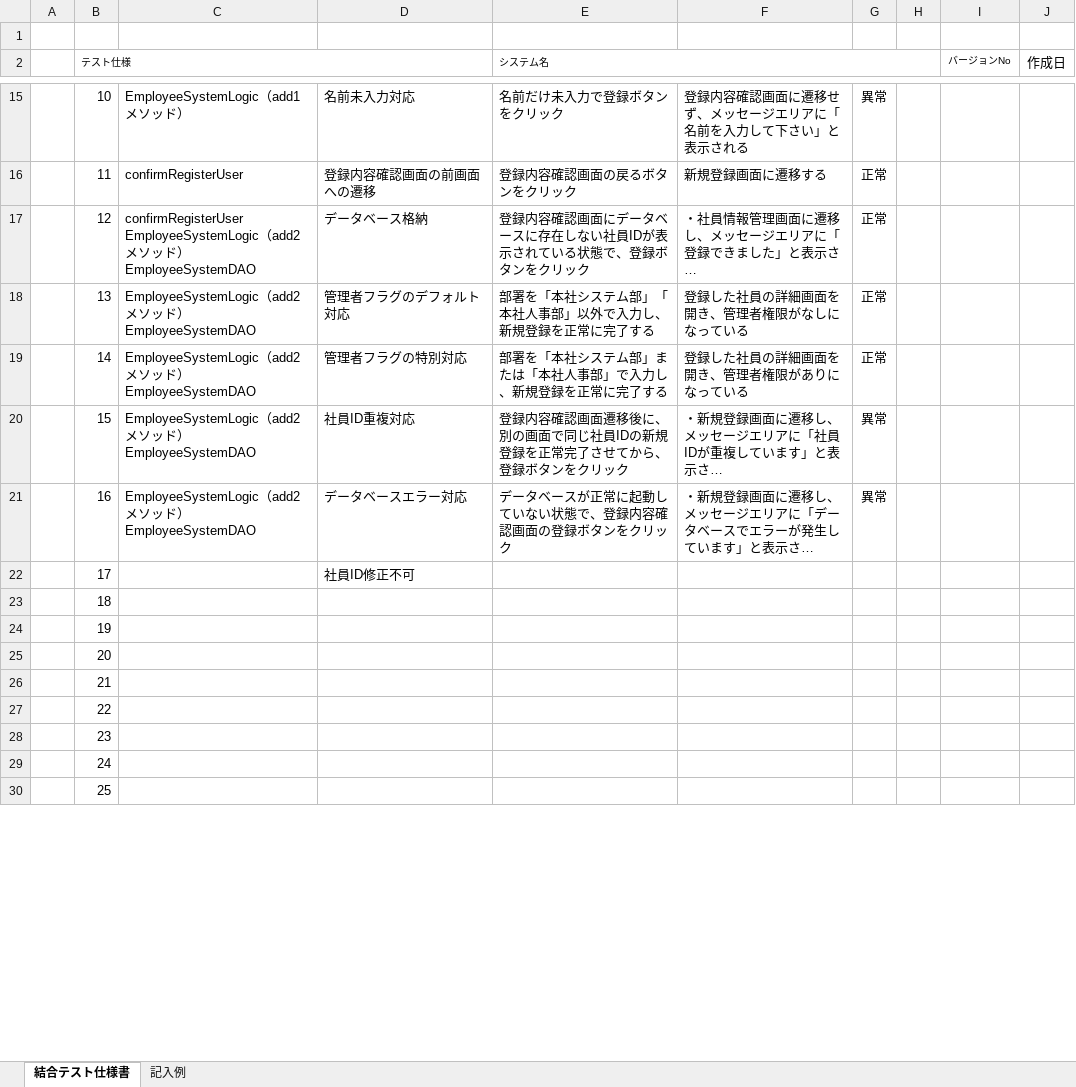
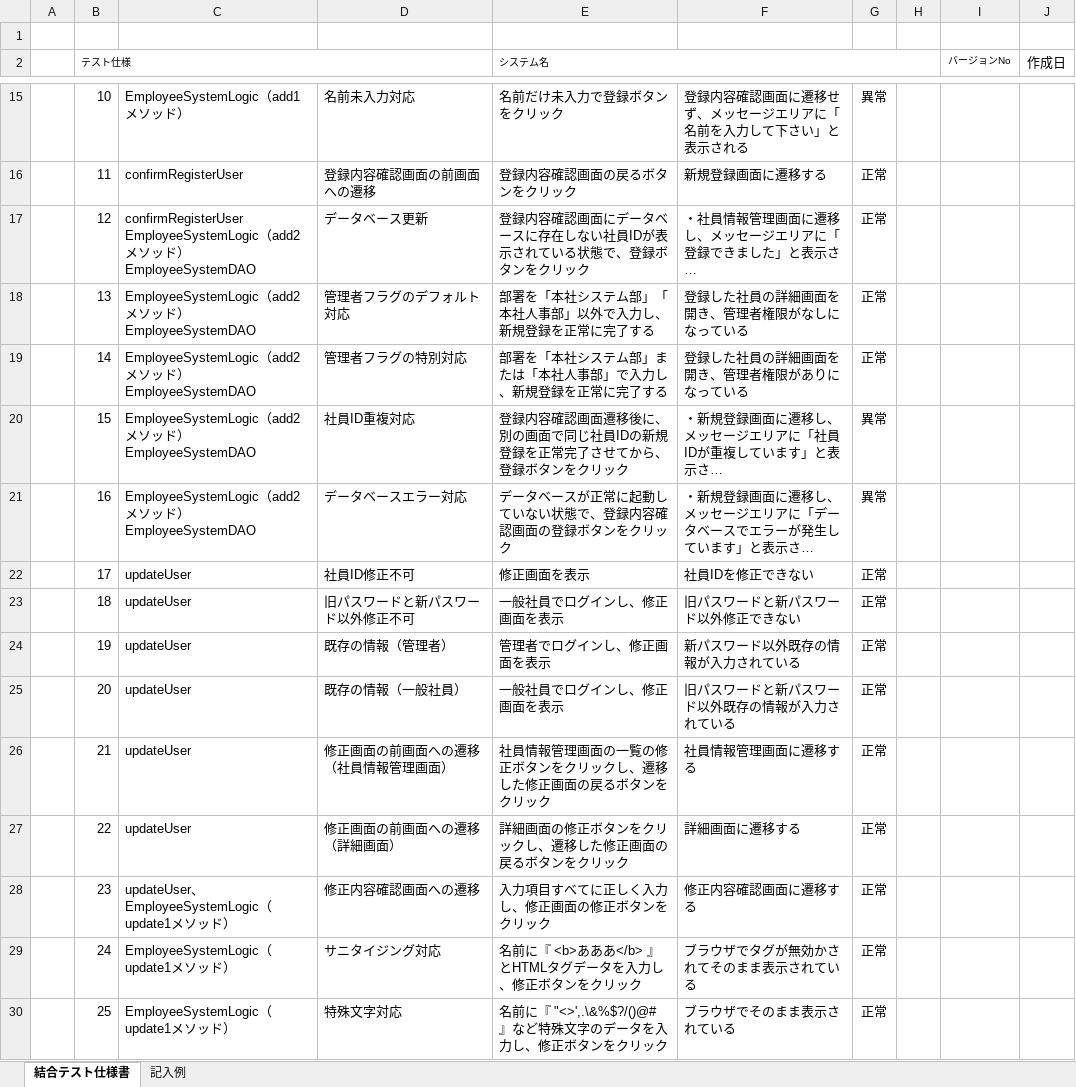
Before and after one commit to java201710/java, an Excel workbook: 総合演習資料/4.テスト仕様/結合テスト仕様書_香川.xlsx, sheet 結合テスト仕様書, drawn as a sheet; only a part is shown, gaps mark what is left out; long unchanged cells end in …; values as stored, in another font and other column widths than the file's, no borders; ↵ is a line break in a cell; the diff covers the shown part only; the diff names each change by its address in the sheet, - before the commit and + after, or states it on an @@ line.

```diff
--- a/総合演習資料/4.テスト仕様/結合テスト仕様書_香川.xlsx (sheet 結合テスト仕様書)
+++ b/総合演習資料/4.テスト仕様/結合テスト仕様書_香川.xlsx (sheet 結合テスト仕様書)
-D17: データベース格納
+D17: データベース更新
-C22:C27: (empty)
+C22:C27: updateUser
-E22 (システム名): (empty)
+E22 (システム名): 修正画面を表示
-F22: (empty)
+F22: 社員IDを修正できない
-G22:G30: (empty)
+G22:G30: 正常
-D23: (empty)
+D23: 旧パスワードと新パスワード以外修正不可
-E23 (システム名): (empty)
+E23 (システム名): 一般社員でログインし、修正画面を表示
-F23: (empty)
+F23: 旧パスワードと新パスワード以外修正できない
-D24: (empty)
+D24: 既存の情報（管理者）
-E24 (システム名): (empty)
+E24 (システム名): 管理者でログインし、修正画面を表示
-F24: (empty)
+F24: 新パスワード以外既存の情報が入力されている
-D25: (empty)
+D25: 既存の情報（一般社員）
-E25 (システム名): (empty)
+E25 (システム名): 一般社員でログインし、修正画面を表示
-F25: (empty)
+F25: 旧パスワードと新パスワード以外既存の情報が入力されている
-D26: (empty)
+D26: 修正画面の前画面への遷移（社員情報管理画面）
-E26 (システム名): (empty)
+E26 (システム名): 社員情報管理画面の一覧の修正ボタンをクリックし、遷移した修正画面の戻るボタンをクリック
-F26: (empty)
+F26: 社員情報管理画面に遷移する
-D27: (empty)
+D27: 修正画面の前画面への遷移（詳細画面）
-E27 (システム名): (empty)
+E27 (システム名): 詳細画面の修正ボタンをクリックし、遷移した修正画面の戻るボタンをクリック
-F27: (empty)
+F27: 詳細画面に遷移する
-C28: (empty)
+C28: updateUser、 ↵ EmployeeSystemLogic（update1メソッド）
-D28: (empty)
+D28: 修正内容確認画面への遷移
-E28 (システム名): (empty)
+E28 (システム名): 入力項目すべてに正しく入力し、修正画面の修正ボタンをクリック
-F28: (empty)
+F28: 修正内容確認画面に遷移する
-C29:C30: (empty)
+C29:C30: EmployeeSystemLogic（update1メソッド）
-D29: (empty)
+D29: サニタイジング対応
-E29 (システム名): (empty)
+E29 (システム名): 名前に『 <b>あああ</b> 』とHTMLタグデータを入力し、修正ボタンをクリック
-F29: (empty)
+F29: ブラウザでタグが無効かされてそのまま表示されている
-D30: (empty)
+D30: 特殊文字対応
-E30 (システム名): (empty)
+E30 (システム名): 名前に『 "<>',.\&%$?/()@# 』など特殊文字のデータを入力し、修正ボタンをクリック
-F30: (empty)
+F30: ブラウザでそのまま表示されている
```
Also changed, not shown: 65 edited cells elsewhere in this sheet, 総合演習資料/2.外部設計/画面設計図.xlsx.
